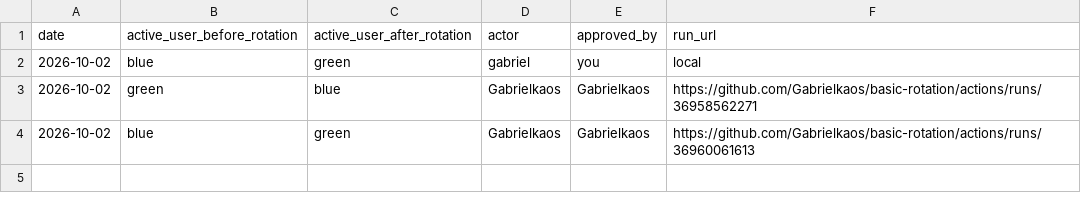
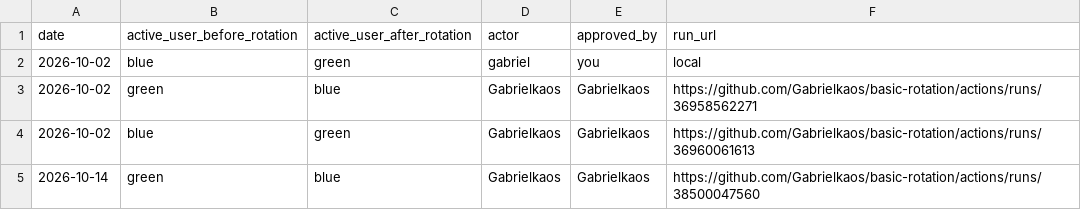
Before and after one commit to Gabrielkaos/basic-rotation, a CSV file: rotations/demo.csv, drawn as a sheet.

```diff
--- a/rotations/demo.csv
+++ b/rotations/demo.csv
@@ -4 +4,2 @@ date,active_user_before_rotation,active_user_after_rotation,actor,approved_by,ru
 2026-10-02,blue,green,Gabrielkaos,Gabrielkaos,https://github.com/Gabrielkaos/basic-rotation/actions/runs/36960061613
+2026-10-14,green,blue,Gabrielkaos,Gabrielkaos,https://github.com/Gabrielkaos/basic-rotation/actions/runs/38500047560
```
